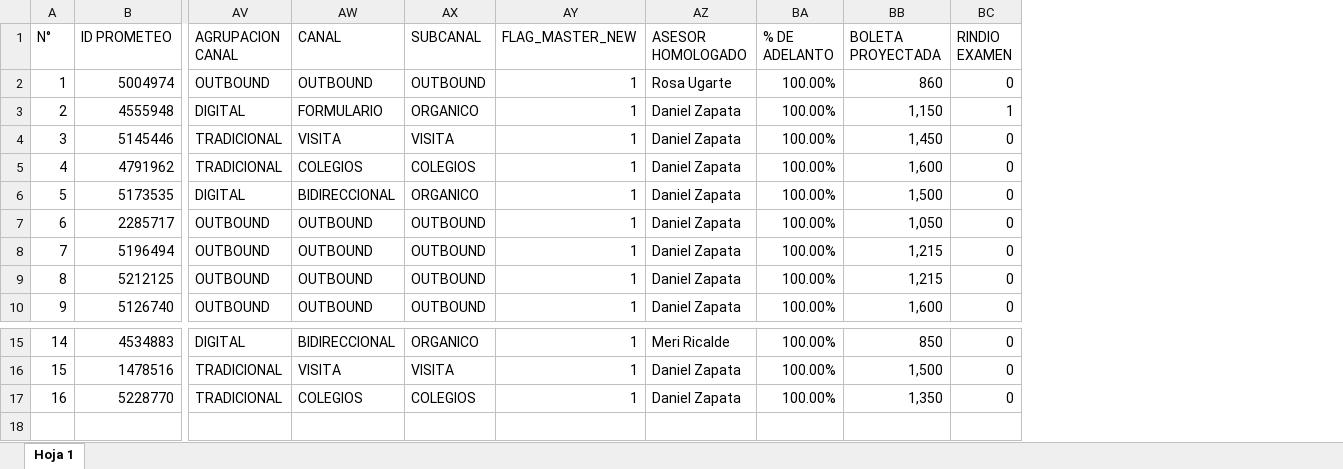
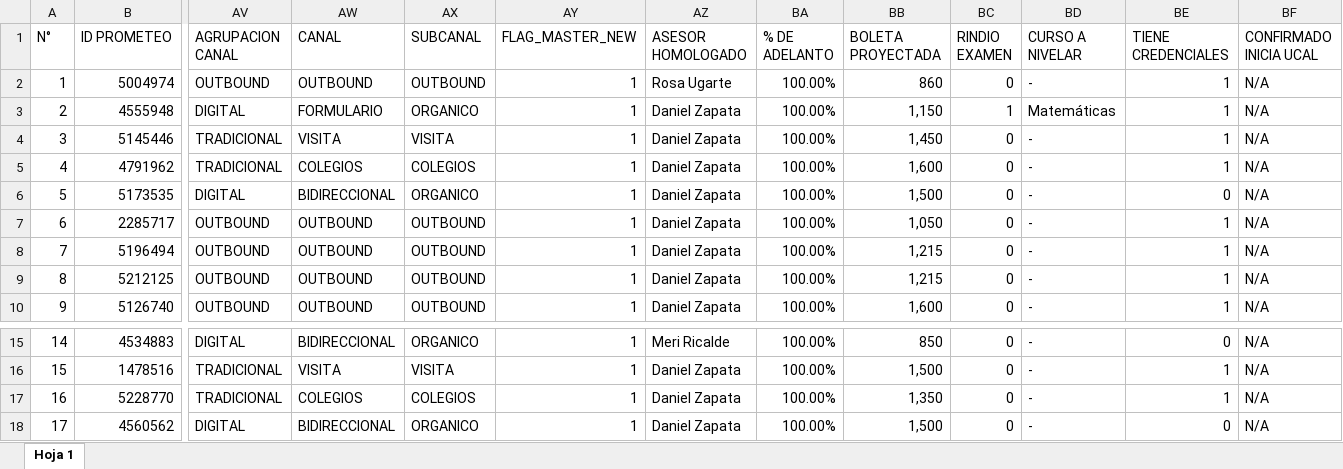
Before and after one commit to Milene29/DASHBOARD_UCAL_25.1, an Excel workbook: DATA_VENTA26.1.xlsx, sheet Hoja 1, drawn as a sheet; only a part is shown, gaps mark what is left out; values as stored, in another font and other column widths than the file's, no borders; charts and pictures not drawn; rows hold the shown columns only; the diff names each change by its address in the sheet, - before the commit and + after, or states it on an @@ line.

```diff
--- a/DATA_VENTA26.1.xlsx (sheet Hoja 1)
+++ b/DATA_VENTA26.1.xlsx (sheet Hoja 1)
+column BD (CURSO A NIVELAR), rows 2-10: - | Matemáticas | - | - | - | - | - | - | -; rows 15-17: all -
+column BE (TIENE CREDENCIALES), rows 2-10: 1 | 1 | 1 | 1 | 0 | 1 | 1 | 1 | 1; rows 15-17: 0 | 1 | 1
+column BF (CONFIRMADO INICIA UCAL), rows 2-10: all N/A; rows 15-17: all N/A
+row 18: 17 | 4560562 | DIGITAL | BIDIRECCIONAL | ORGANICO | 1 | Daniel Zapata | 100.00% | 1,500 | 0 | - | 0 | N/A
```
Also changed, not shown: DATA_VENTA_25.1.xlsx, DATA_VENTA_25.2.xlsx, 9 other files.
